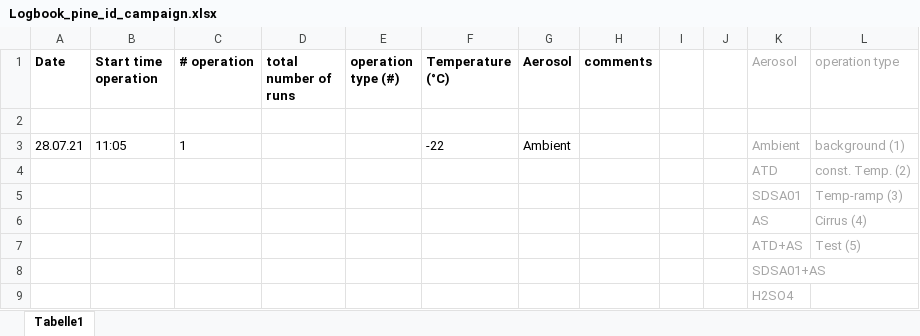
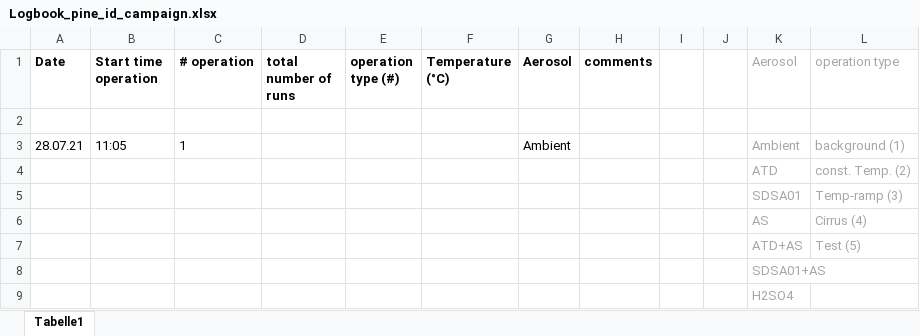
Before and after one commit to shady1123/PINE-07-06, an Excel workbook: Logbook_pine_id_campaign.xlsx, sheet Tabelle1, drawn as a sheet; values as stored, in another font and other column widths than the file's, no borders; the diff names each change by its address in the sheet, - before the commit and + after, or states it on an @@ line.

```diff
--- a/Logbook_pine_id_campaign.xlsx (sheet Tabelle1)
+++ b/Logbook_pine_id_campaign.xlsx (sheet Tabelle1)
-F3 (Temperature (°C)): -22
+F3 (Temperature (°C)): (empty)
```
Also changed, not shown: 1 other file.
